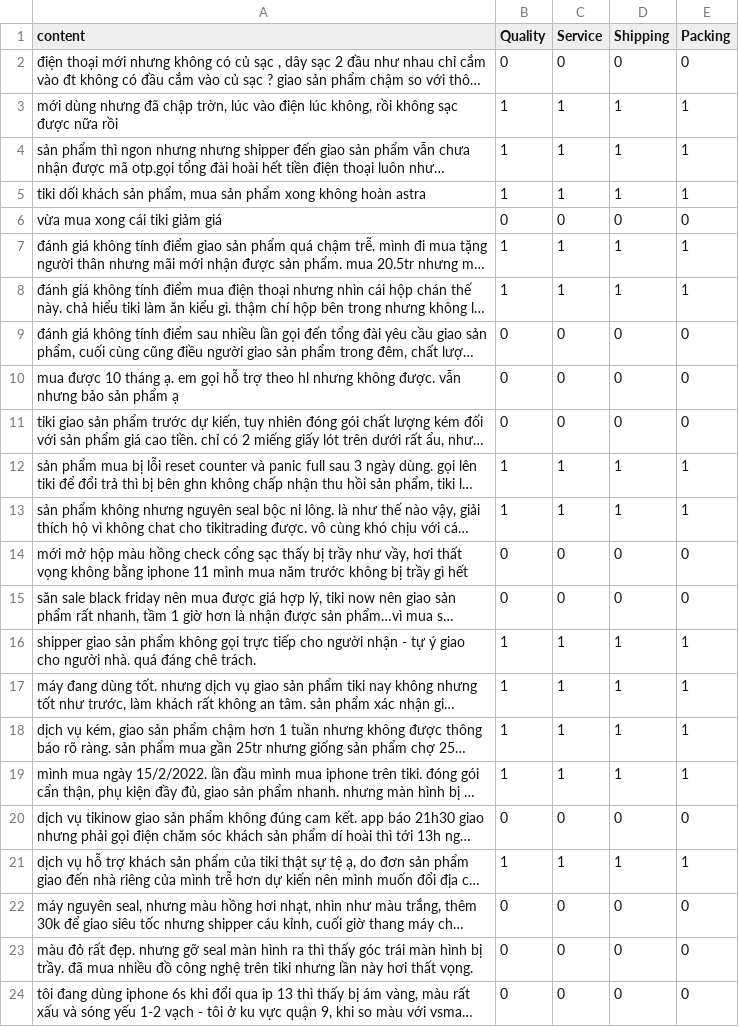
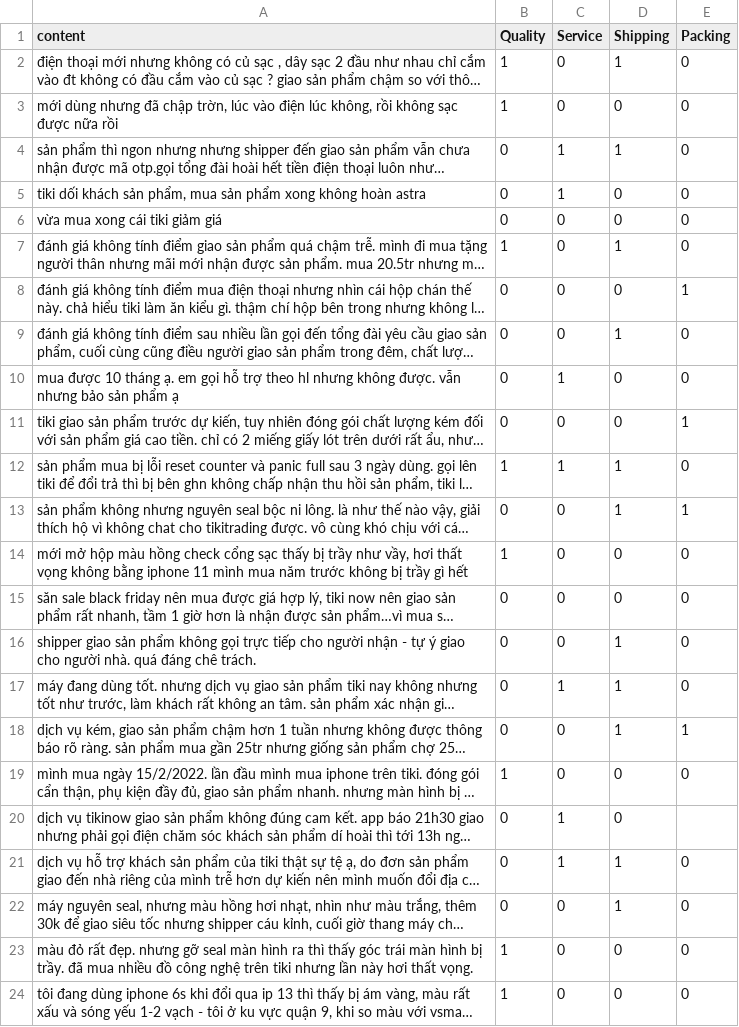
Before and after one commit to Binh21112004/IT4930-T2, a CSV file: data/Commentsauxuly/comments_data_ncds_preprocessed_Dienthoai.csv, drawn as a sheet; only a part is shown; long unchanged cells end in …; the diff covers the shown part only; the diff names each change by its address in the sheet, - before the commit and + after, or states it on an @@ line.

```diff
--- a/data/Commentsauxuly/comments_data_ncds_preprocessed_Dienthoai.csv
+++ b/data/Commentsauxuly/comments_data_ncds_preprocessed_Dienthoai.csv
-B2 (Quality): 0
+B2 (Quality): 1
-D2 (Shipping): 0
+D2 (Shipping): 1
-C3 (Service): 1
+C3 (Service): 0
-D3 (Shipping): 1
+D3 (Shipping): 0
-E3:E5 (Packing): 1
+E3:E5 (Packing): 0
-B4:B5 (Quality): 1
+B4:B5 (Quality): 0
-D5 (Shipping): 1
+D5 (Shipping): 0
-C7:C8 (Service): 1
+C7:C8 (Service): 0
-E7 (Packing): 1
+E7 (Packing): 0
-B8 (Quality): 1
+B8 (Quality): 0
-D8 (Shipping): 1
+D8 (Shipping): 0
-D9 (Shipping): 0
+D9 (Shipping): 1
-C10 (Service): 0
+C10 (Service): 1
-E11 (Packing): 0
+E11 (Packing): 1
-E12 (Packing): 1
+E12 (Packing): 0
-B13 (Quality): 1
+B13 (Quality): 0
-C13 (Service): 1
+C13 (Service): 0
-B14 (Quality): 0
+B14 (Quality): 1
-B16:B18 (Quality): 1
+B16:B18 (Quality): 0
-C16 (Service): 1
+C16 (Service): 0
-E16:E17 (Packing): 1
+E16:E17 (Packing): 0
-C18:C19 (Service): 1
+C18:C19 (Service): 0
-D19 (Shipping): 1
+D19 (Shipping): 0
-E19 (Packing): 1
+E19 (Packing): 0
-C20 (Service): 0
+C20 (Service): 1
-E20 (Packing): 0
+E20 (Packing): (empty)
-B21 (Quality): 1
+B21 (Quality): 0
-E21 (Packing): 1
+E21 (Packing): 0
-D22 (Shipping): 0
+D22 (Shipping): 1
-B23:B24 (Quality): 0
+B23:B24 (Quality): 1
```
Also changed, not shown: 50 edited cells elsewhere in this file, data/Commentsauxuly/comments_data_ncds_preprocessed_Book.csv, data/Commentsauxuly/comments_data_ncds_preprocessed_nhacua.csv, 1 other file.
